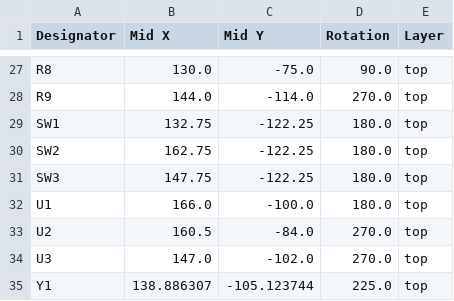
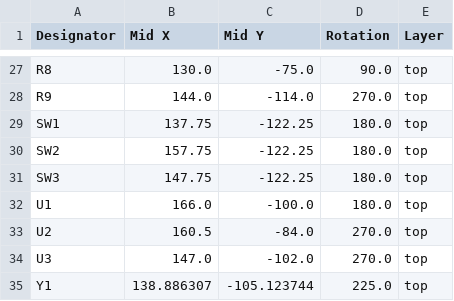
Before and after one commit to captainchapster/Entropy32-Plus, a CSV file: KiCad/production/positions.csv, drawn as a sheet; only a part is shown, gaps mark what is left out.

```diff
--- a/KiCad/production/positions.csv
+++ b/KiCad/production/positions.csv
@@ -28,4 +28,4 @@ R8,130.0,-75.0,90.0,top
 R9,144.0,-114.0,270.0,top
-SW1,132.75,-122.25,180.0,top
-SW2,162.75,-122.25,180.0,top
+SW1,137.75,-122.25,180.0,top
+SW2,157.75,-122.25,180.0,top
 SW3,147.75,-122.25,180.0,top
```
Also changed, not shown: KiCad/production/bom.csv, 7 other files.
